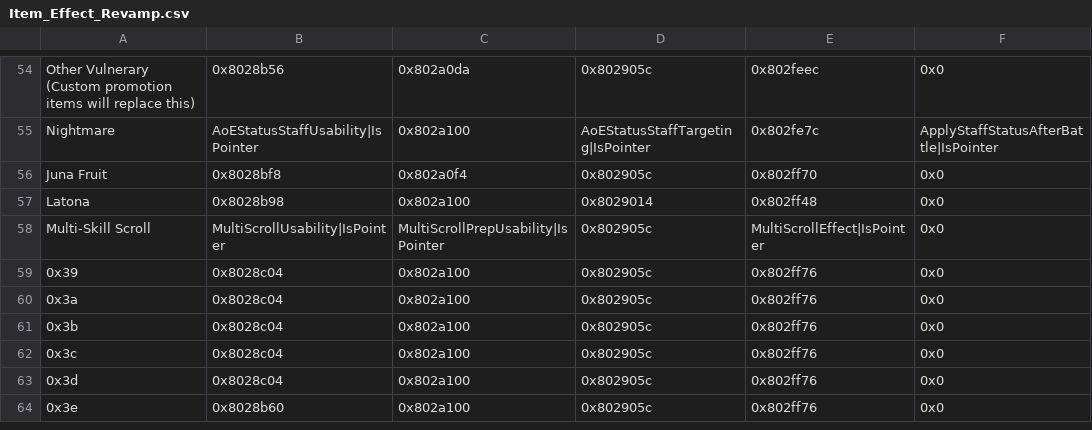
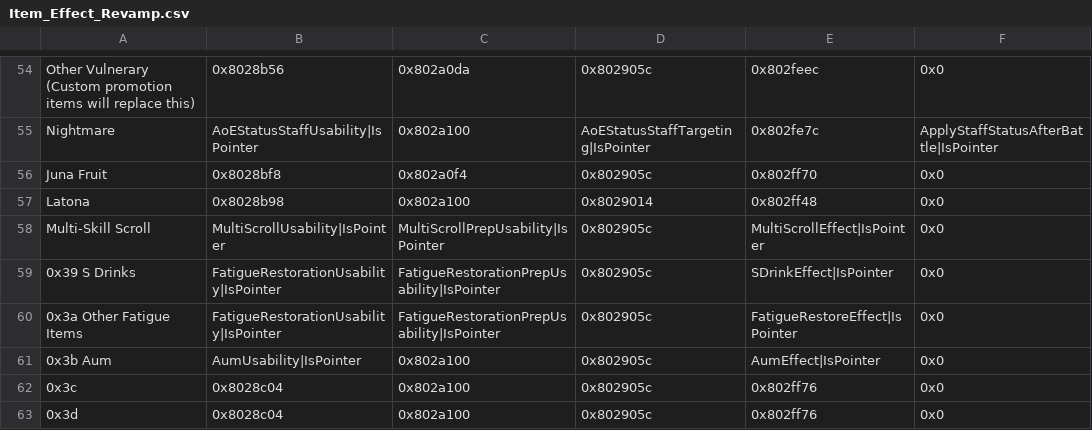
Before and after one commit to Hajimette/s4s, a CSV file: Tables/NightmareModules/ItemEffectRevamp/Item_Effect_Revamp.csv, drawn as a sheet; only a part is shown, gaps mark what is left out; the shorter side is filled out with more unchanged rows.

```diff
--- a/Tables/NightmareModules/ItemEffectRevamp/Item_Effect_Revamp.csv
+++ b/Tables/NightmareModules/ItemEffectRevamp/Item_Effect_Revamp.csv
@@ -58,5 +58,5 @@ Latona,0x8028b98,0x802a100,0x8029014,0x802ff48,0x0
 Multi-Skill Scroll,MultiScrollUsability|IsPointer,MultiScrollPrepUsability|IsPointer,0x802905c,MultiScrollEffect|IsPointer,0x0
-0x39,0x8028c04,0x802a100,0x802905c,0x802ff76,0x0
-0x3a,0x8028c04,0x802a100,0x802905c,0x802ff76,0x0
-0x3b,0x8028c04,0x802a100,0x802905c,0x802ff76,0x0
+0x39 S Drinks,FatigueRestorationUsability|IsPointer,FatigueRestorationPrepUsability|IsPointer,0x802905c,SDrinkEffect|IsPointer,0x0
+0x3a Other Fatigue Items,FatigueRestorationUsability|IsPointer,FatigueRestorationPrepUsability|IsPointer,0x802905c,FatigueRestoreEffect|IsPointer,0x0
+0x3b Aum,AumUsability|IsPointer,0x802a100,0x802905c,AumEffect|IsPointer,0x0
 0x3c,0x8028c04,0x802a100,0x802905c,0x802ff76,0x0
```
Also changed, not shown: Tables/NightmareModules/ItemEffectRevamp/Effect_Anim_Association_Editor.csv, 5 other files.
